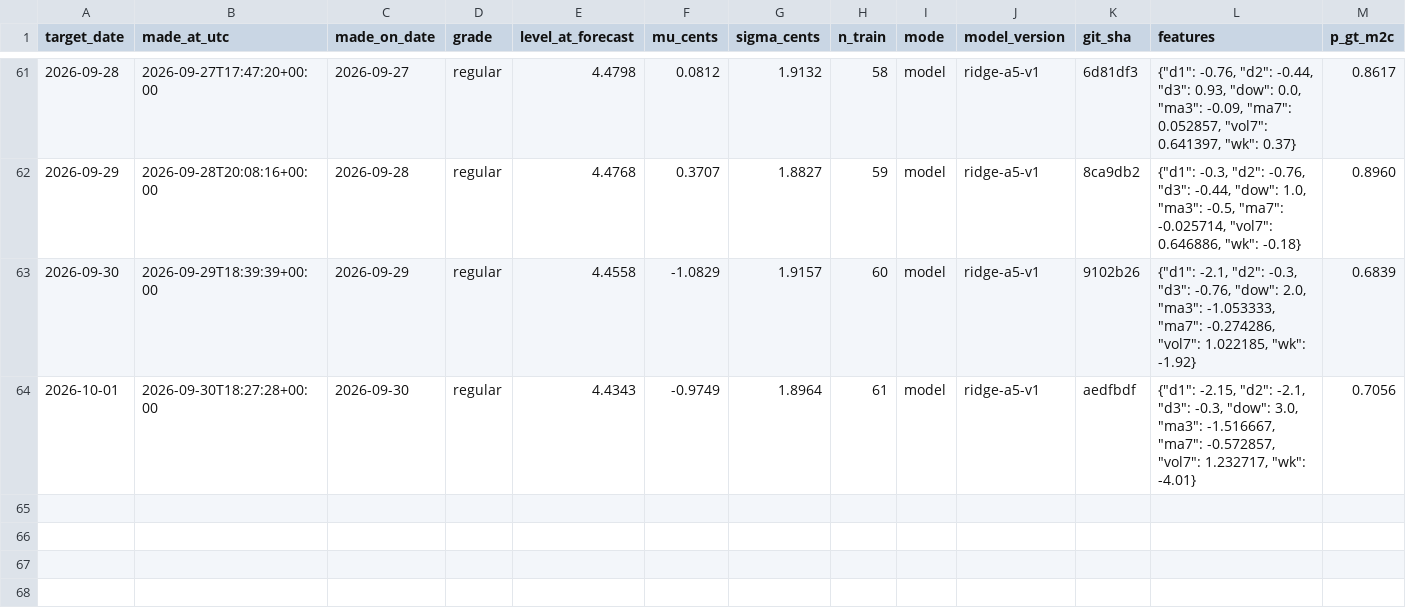
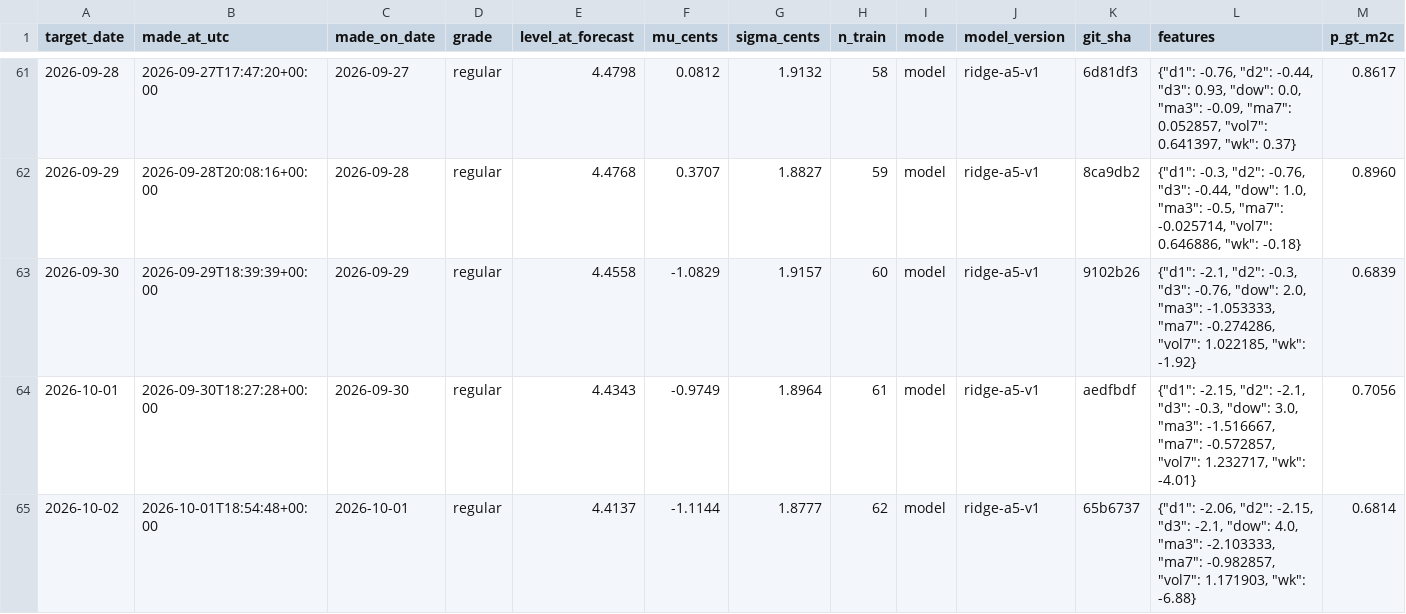
Before and after one commit to parallax-parking/daily-gas-prices, a CSV file: data/forecasts.csv, drawn as a sheet; only a part is shown, gaps mark what is left out; rows hold the shown columns only; the diff names each change by its address in the sheet, - before the commit and + after, or states it on an @@ line.

```diff
--- a/data/forecasts.csv
+++ b/data/forecasts.csv
+row 65: 2026-10-02 | 2026-10-01T18:54:48+00:00 | 2026-10-01 | regular | 4.4137 | -1.1144 | 1.8777 | 62 | model | ridge-a5-v1 | 65b6737 | {"d1": -2.06, "d2": -2.15, "d3": -2.1, "dow": 4.0, "ma3": -2.103333, "ma7": -0.982857, "vol7": 1.171903, "wk": -6.88} | 0.6814
```
Also changed, not shown: data/aaa_national_average.csv, 2 other files.
